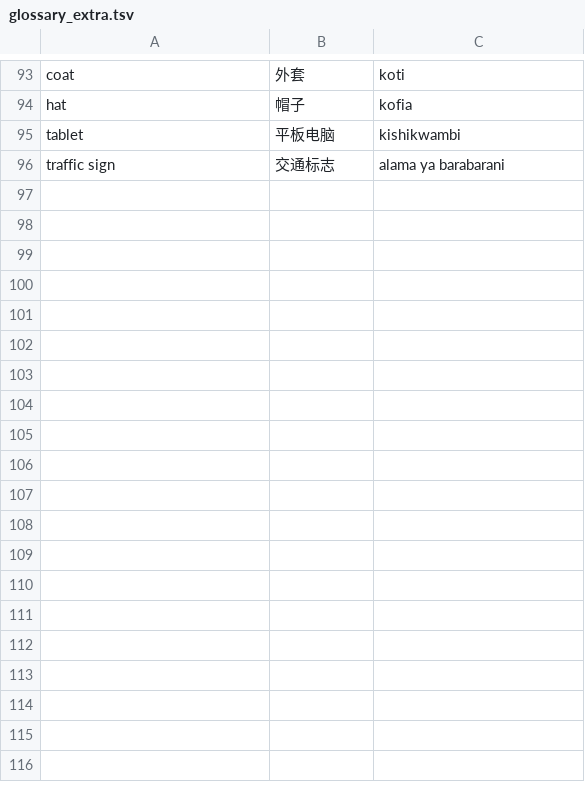
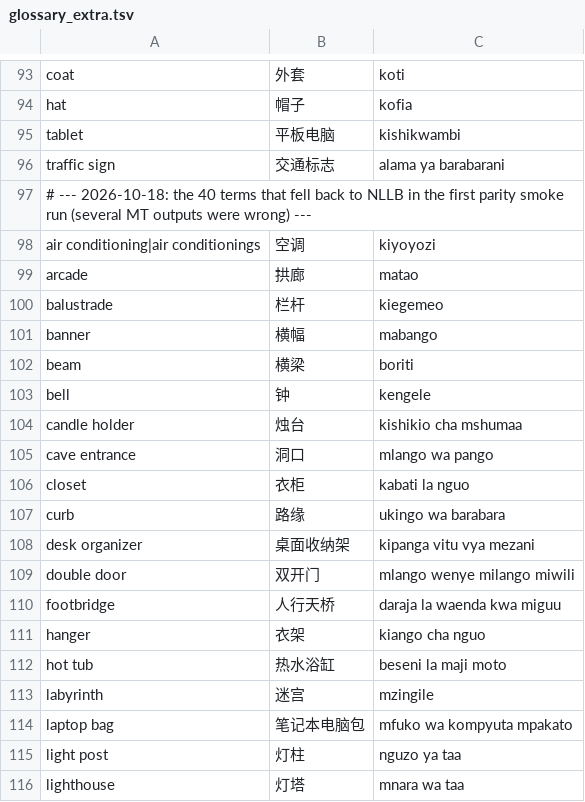
Before and after one commit to ZijianZhang22/Multimodal_test_switch, a TSV file: paligemma2_cross_lingual_steering/parity/glossary_extra.tsv, drawn as a sheet; only a part is shown, gaps mark what is left out; the diff covers the shown part only.

Commit message:
parity: fix 3D-task prompt connector, add 40 lexicon terms, protocol version guard

```diff
--- a/paligemma2_cross_lingual_steering/parity/glossary_extra.tsv
+++ b/paligemma2_cross_lingual_steering/parity/glossary_extra.tsv
@@ -96 +96,21 @@ tablet	平板电脑	kishikwambi
 traffic sign	交通标志	alama ya barabarani
+# --- 2026-10-18: the 40 terms that fell back to NLLB in the first parity smoke run (several MT outputs were wrong) ---
+air conditioning|air conditionings	空调	kiyoyozi
+arcade	拱廊	matao
+balustrade	栏杆	kiegemeo
+banner	横幅	mabango
+beam	横梁	boriti
+bell	钟	kengele
+candle holder	烛台	kishikio cha mshumaa
+cave entrance	洞口	mlango wa pango
+closet	衣柜	kabati la nguo
+curb	路缘	ukingo wa barabara
+desk organizer	桌面收纳架	kipanga vitu vya mezani
+double door	双开门	mlango wenye milango miwili
+footbridge	人行天桥	daraja la waenda kwa miguu
+hanger	衣架	kiango cha nguo
+hot tub	热水浴缸	beseni la maji moto
+labyrinth	迷宫	mzingile
+laptop bag	笔记本电脑包	mfuko wa kompyuta mpakato
+light post	灯柱	nguzo ya taa
+lighthouse	灯塔	mnara wa taa
```
Also changed, not shown: 18 added rows elsewhere in this file, 5 other files.
